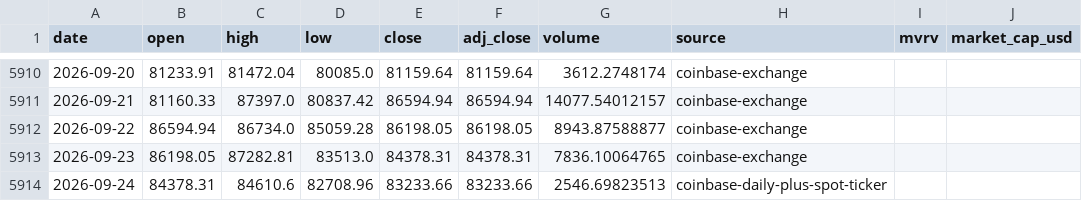
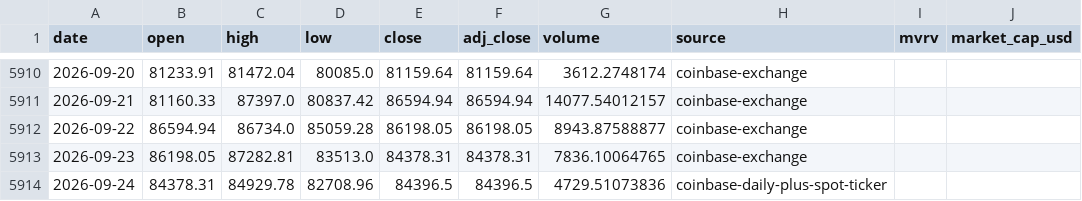
Before and after one commit to leescottd-crypto/Multi-Asset-Cycle-Dashboard, a CSV file: data/raw/btc.csv, drawn as a sheet; only a part is shown, gaps mark what is left out; the diff names each change by its address in the sheet, - before the commit and + after, or states it on an @@ line.

```diff
--- a/data/raw/btc.csv
+++ b/data/raw/btc.csv
-C5914 (high): 84610.6
+C5914 (high): 84929.78
-E5914 (close): 83233.66
+E5914 (close): 84396.5
-F5914 (adj_close): 83233.66
+F5914 (adj_close): 84396.5
-G5914 (volume): 2546.69823513
+G5914 (volume): 4729.51073836
```
Also changed, not shown: data/raw/gold.csv, data/raw/hype.csv, 55 other files.
